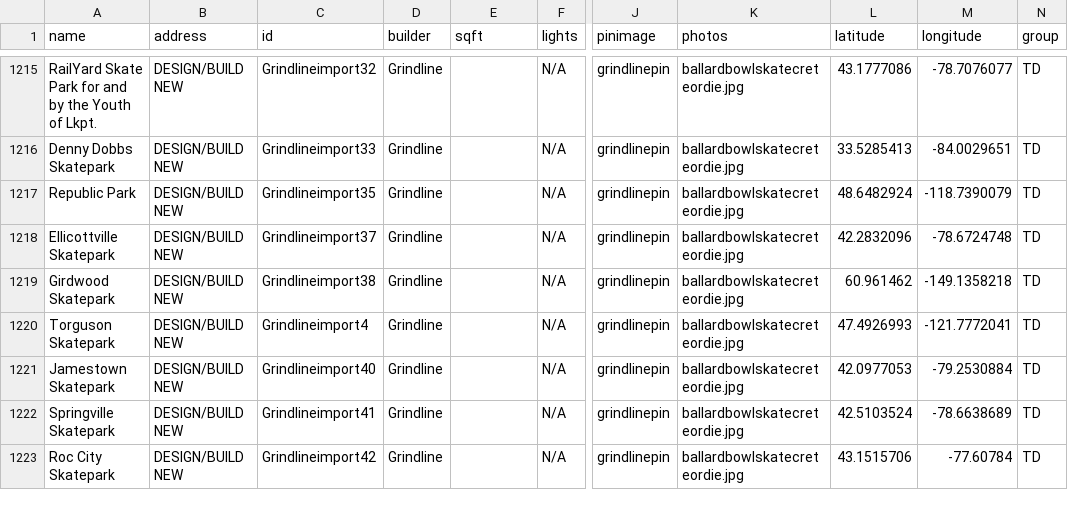
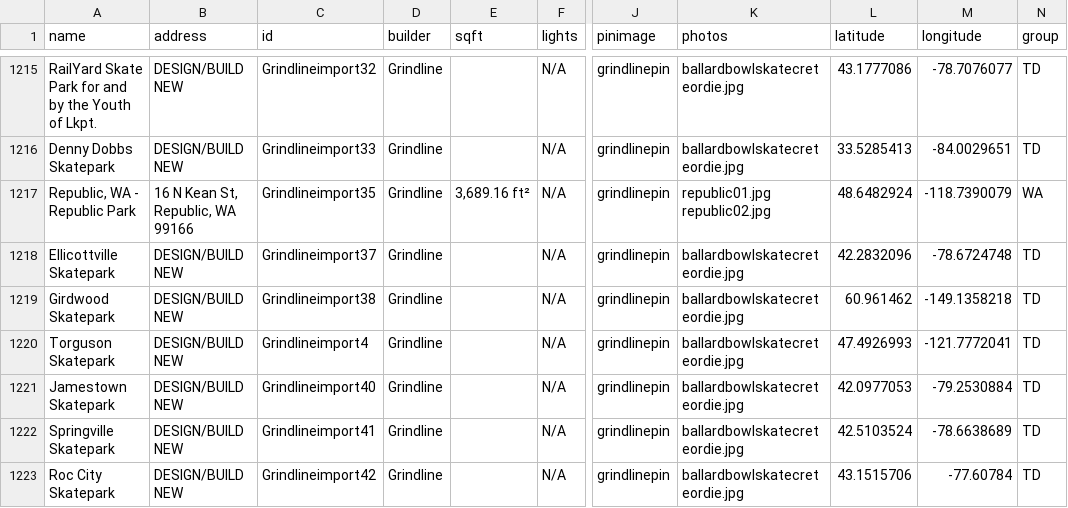
Before and after one commit to jaemzware/skatecreteordie, a CSV file: DATA/skateparkdata.csv, drawn as a sheet; only a part is shown, gaps mark what is left out; the diff names each change by its address in the sheet, - before the commit and + after, or states it on an @@ line.

Commit message:
republic

```diff
--- a/DATA/skateparkdata.csv
+++ b/DATA/skateparkdata.csv
-A1217 (name): Republic Park
+A1217 (name): Republic, WA - Republic Park
-B1217 (address): DESIGN/BUILD NEW
+B1217 (address): 16 N Kean St, Republic, WA 99166
-E1217 (sqft): (empty)
+E1217 (sqft): 3,689.16 ft²
-K1217 (photos): ballardbowlskatecreteordie.jpg
+K1217 (photos): republic01.jpg republic02.jpg
-N1217 (group): TD
+N1217 (group): WA
```
Also changed, not shown: 1 other file.
